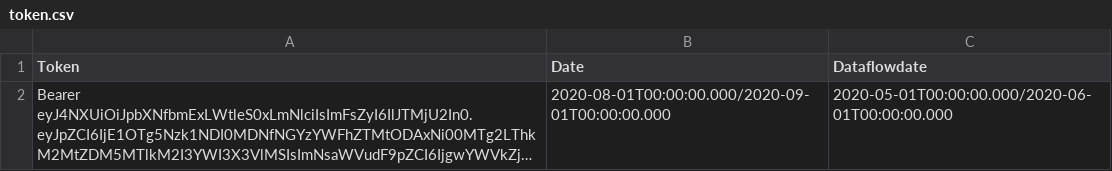
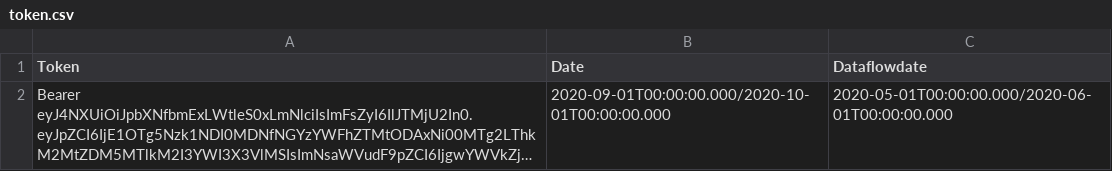
Before and after one commit to brendanmonahan/BearerToken, a CSV file: token.csv, drawn as a sheet; long unchanged cells end in …; the diff names each change by its address in the sheet, - before the commit and + after, or states it on an @@ line.

Commit message:
Update token.csv

```diff
--- a/token.csv
+++ b/token.csv
-B2 (Date): 2020-08-01T00:00:00.000/2020-09-01T00:00:00.000
+B2 (Date): 2020-09-01T00:00:00.000/2020-10-01T00:00:00.000
```
